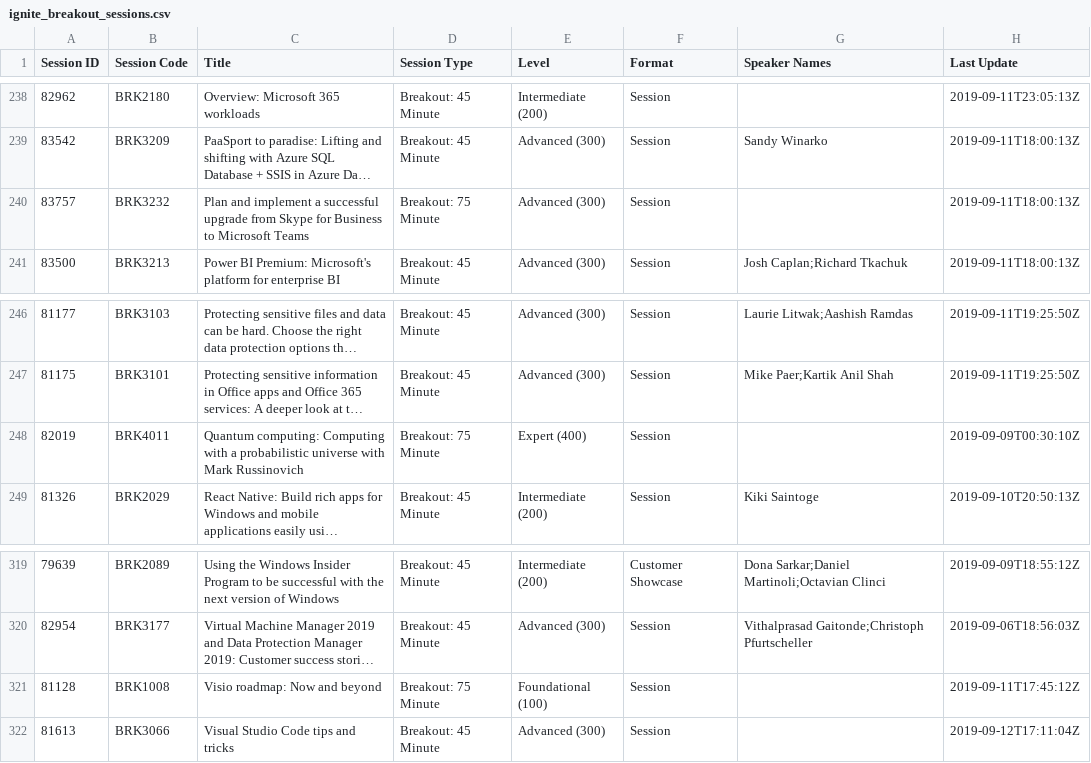
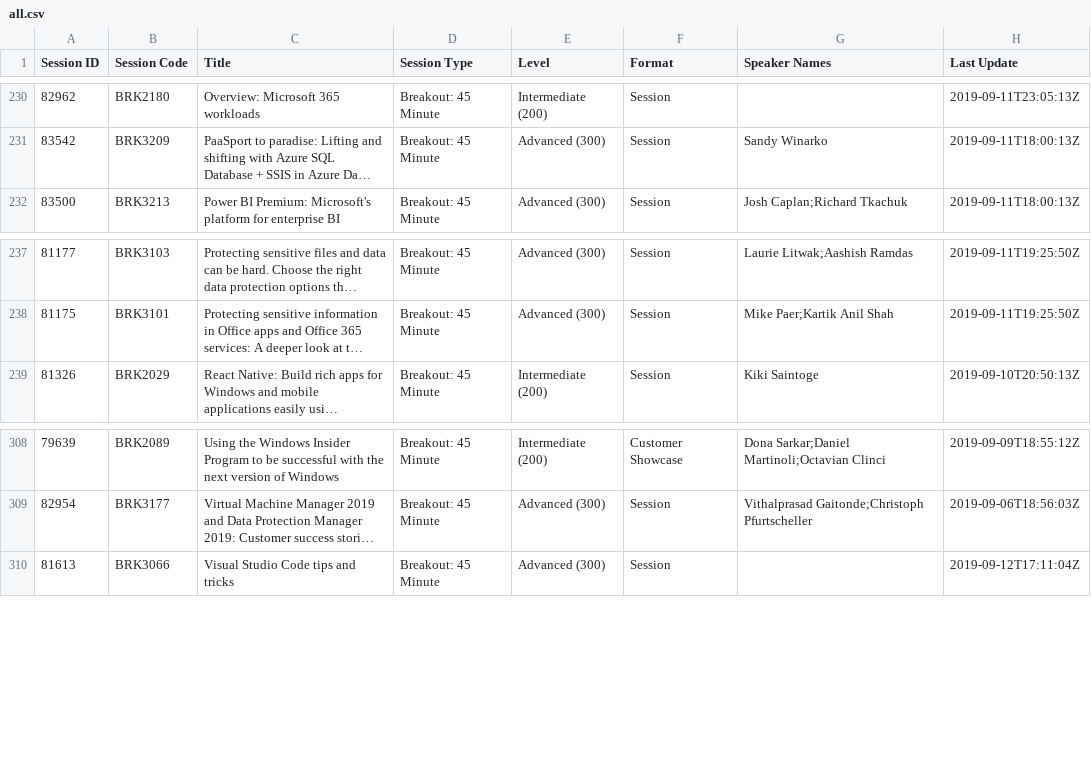
Before and after one commit to kristjansb/microsoft-ignite-api, a CSV file: session/bo45/all.csv (was ignite_breakout_sessions.csv), drawn as a sheet; only a part is shown, gaps mark what is left out; long unchanged cells end in …; the diff covers the shown part only; the diff names each change by its address in the sheet, - before the commit and + after, or states it on an @@ line.

Commit message:
Restructure session info layout

```diff
--- a/ignite_breakout_sessions.csv
+++ b/session/bo45/all.csv
-row 240: 83757 | BRK3232 | Plan and implement a successful upgrade from Skype for Business to Microsoft Teams | Breakout: 75 Minute | Advanced (300) | Session |  | 2019-09-11T18:00:13Z
-row 248: 82019 | BRK4011 | Quantum computing: Computing with a probabilistic universe with Mark Russinovich | Breakout: 75 Minute | Expert (400) | Session |  | 2019-09-09T00:30:10Z
-row 321: 81128 | BRK1008 | Visio roadmap: Now and beyond | Breakout: 75 Minute | Foundational (100) | Session |  | 2019-09-11T17:45:12Z
```
Also changed, not shown: 10 removed rows elsewhere in this file, 6 other files.
